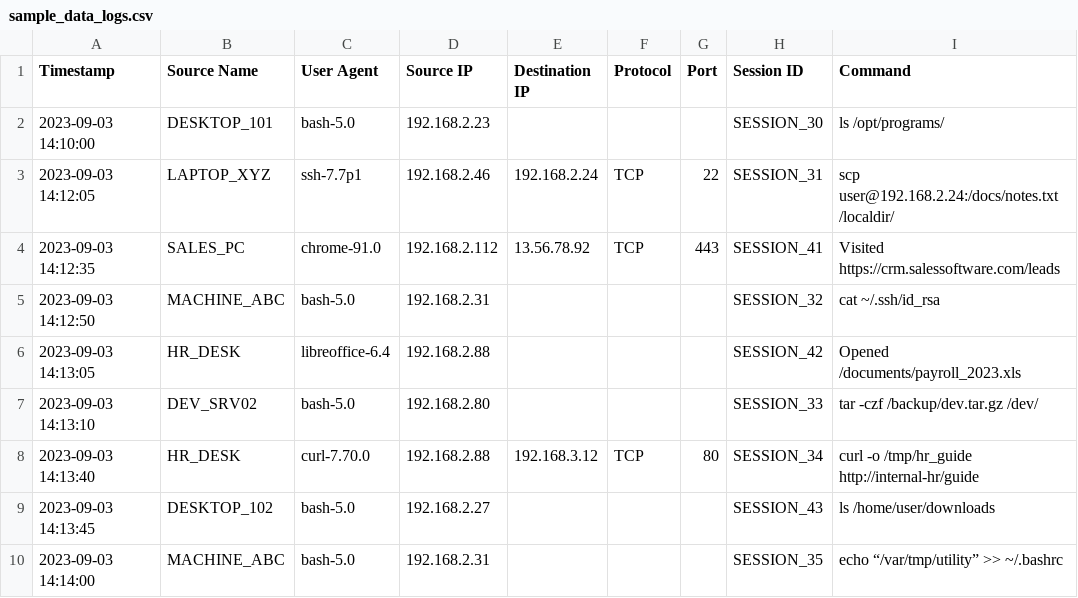
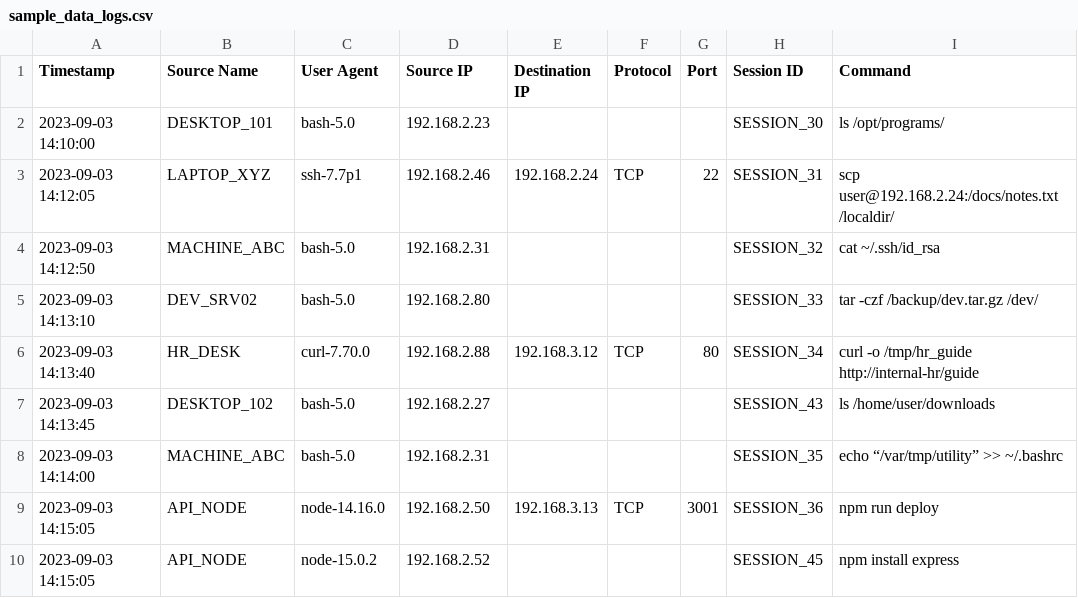
Before and after one commit to avogabos/ai_security_starterkit, a CSV file: few_shot_prompt/fs_log_enrich/sample_data_logs.csv, drawn as a sheet; only a part is shown; the shorter side is filled out with more unchanged rows; the diff covers the shown part only; the diff names each change by its address in the sheet, - before the commit and + after, or states it on an @@ line.

Commit message:
edits to sample data

```diff
--- a/few_shot_prompt/fs_log_enrich/sample_data_logs.csv
+++ b/few_shot_prompt/fs_log_enrich/sample_data_logs.csv
-row 4: 2023-09-03 14:12:35 | SALES_PC | chrome-91.0 | 192.168.2.112 | 13.56.78.92 | TCP | 443 | SESSION_41 | Visited https://crm.salessoftware.com/leads
-row 6: 2023-09-03 14:13:05 | HR_DESK | libreoffice-6.4 | 192.168.2.88 |  |  |  | SESSION_42 | Opened /documents/payroll_2023.xls
```
Also changed, not shown: 6 removed rows elsewhere in this file.
